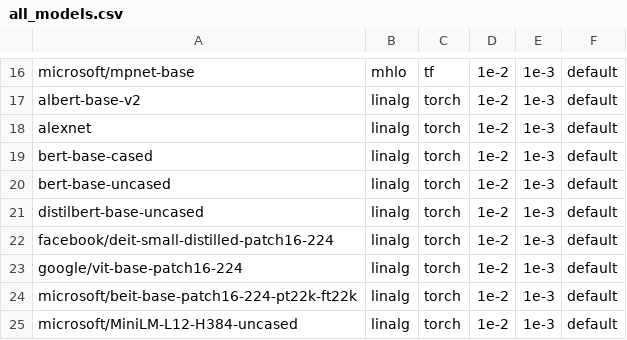
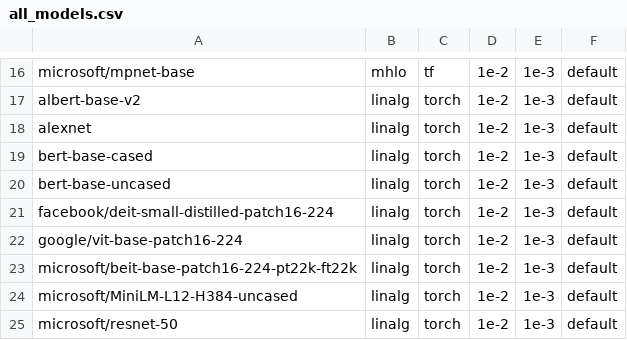
Before and after one commit to nod-ai/SHARK-Studio, a CSV file: tank/all_models.csv, drawn as a sheet; only a part is shown, gaps mark what is left out; the shorter side is filled out with more unchanged rows; the diff names each change by its address in the sheet, - before the commit and + after, or states it on an @@ line.

```diff
--- a/tank/all_models.csv
+++ b/tank/all_models.csv
-row 21: distilbert-base-uncased | linalg | torch | 1e-2 | 1e-3 | default
```
Also changed, not shown: 2 other files.
